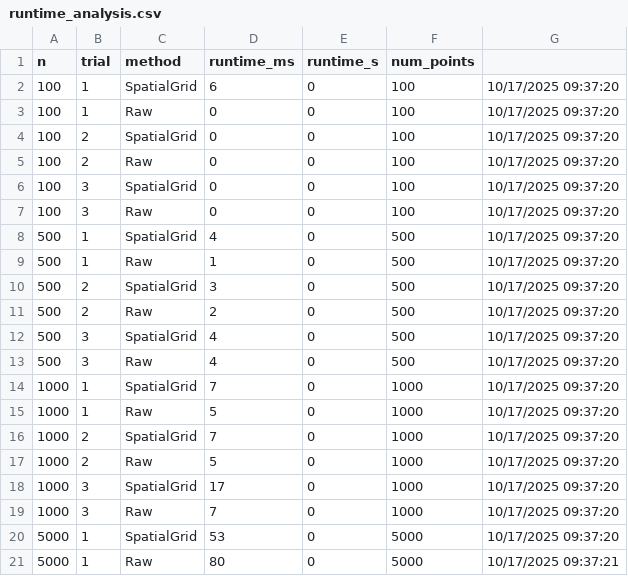
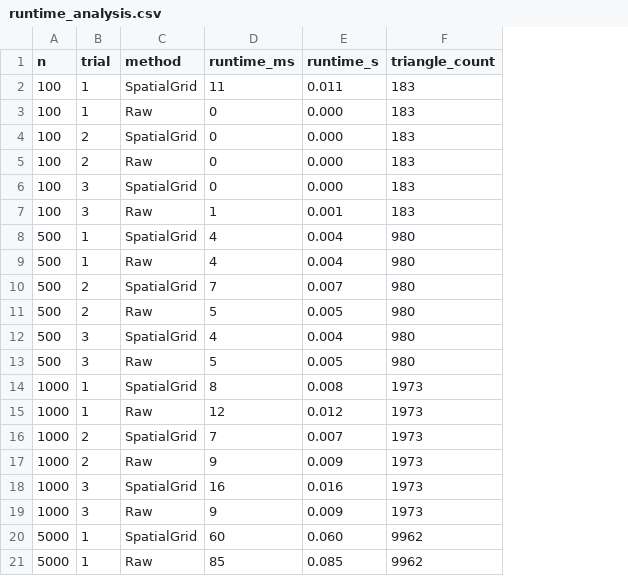
Before and after one commit to tonilin12/DelaunayProject, a CSV file: ConsoleApp1/bin/Debug/net9.0/runtime_analysis.csv, drawn as a sheet; only a part is shown; removed rows and columns are numbered as before the commit, all else as after; the diff covers the shown part only; the diff names each change by its address in the sheet, - before the commit and + after, or states it on an @@ line.

```diff
--- a/ConsoleApp1/bin/Debug/net9.0/runtime_analysis.csv
+++ b/ConsoleApp1/bin/Debug/net9.0/runtime_analysis.csv
-column F (num_points), rows 2-21: 100 | 100 | 100 | 100 | 100 | 100 | 500 | 500 | 500 | 500 | 500 | 500 | 1000 | 1000 | 1000 | 1000 | 1000 | 1000 | 5000 | 5000
-column G, rows 2-21: 10/17/2025 09:37:20 | 10/17/2025 09:37:20 | 10/17/2025 09:37:20 | 10/17/2025 09:37:20 | 10/17/2025 09:37:20 | 10/17/2025 09:37:20 | 10/17/2025 09:37:20 | 10/17/2025 09:37:20 | 10/17/2025 09:37:20 | 10/17/2025 09:37:20 | 10/17/2025 09:37:20 | 10/17/2025 09:37:20 | 10/17/2025 09:37:20 | 10/17/2025 09:37:20 | 10/17/2025 09:37:20 | 10/17/2025 09:37:20 | 10/17/2025 09:37:20 | 10/17/2025 09:37:20 | 10/17/2025 09:37:20 | 10/17/2025 09:37:21
+column F (triangle_count), rows 2-21: 183 | 183 | 183 | 183 | 183 | 183 | 980 | 980 | 980 | 980 | 980 | 980 | 1973 | 1973 | 1973 | 1973 | 1973 | 1973 | 9962 | 9962
-D2 (runtime_ms): 6
+D2 (runtime_ms): 11
-E2 (runtime_s): 0
+E2 (runtime_s): 0.011
-E3:E6 (runtime_s): 0
+E3:E6 (runtime_s): 0.000
-D7 (runtime_ms): 0
+D7 (runtime_ms): 1
-E7 (runtime_s): 0
+E7 (runtime_s): 0.001
-E8:E9 (runtime_s): 0
+E8:E9 (runtime_s): 0.004
-D9 (runtime_ms): 1
+D9 (runtime_ms): 4
-D10 (runtime_ms): 3
+D10 (runtime_ms): 7
-E10 (runtime_s): 0
+E10 (runtime_s): 0.007
-D11 (runtime_ms): 2
+D11 (runtime_ms): 5
-E11 (runtime_s): 0
+E11 (runtime_s): 0.005
-E12 (runtime_s): 0
+E12 (runtime_s): 0.004
-D13 (runtime_ms): 4
+D13 (runtime_ms): 5
-E13 (runtime_s): 0
+E13 (runtime_s): 0.005
-D14 (runtime_ms): 7
+D14 (runtime_ms): 8
-E14 (runtime_s): 0
+E14 (runtime_s): 0.008
-D15 (runtime_ms): 5
+D15 (runtime_ms): 12
-E15 (runtime_s): 0
+E15 (runtime_s): 0.012
-E16 (runtime_s): 0
+E16 (runtime_s): 0.007
-D17 (runtime_ms): 5
+D17 (runtime_ms): 9
-E17 (runtime_s): 0
+E17 (runtime_s): 0.009
-D18 (runtime_ms): 17
+D18 (runtime_ms): 16
-E18 (runtime_s): 0
+E18 (runtime_s): 0.016
-D19 (runtime_ms): 7
+D19 (runtime_ms): 9
-E19 (runtime_s): 0
+E19 (runtime_s): 0.009
-D20 (runtime_ms): 53
+D20 (runtime_ms): 60
-E20 (runtime_s): 0
+E20 (runtime_s): 0.060
-D21 (runtime_ms): 80
+D21 (runtime_ms): 85
-E21 (runtime_s): 0
+E21 (runtime_s): 0.085
```
Also changed, not shown: 44 edited cells elsewhere in this file, 42 other files.
